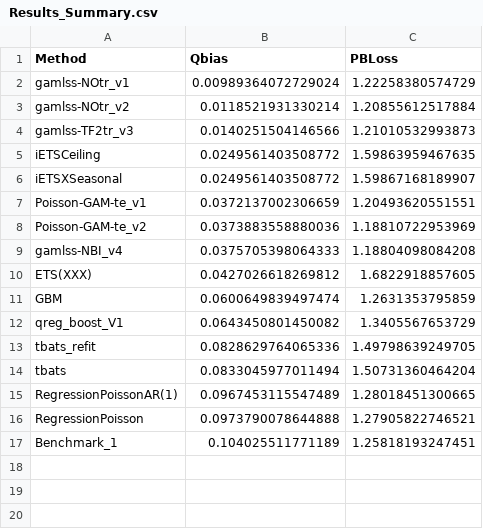
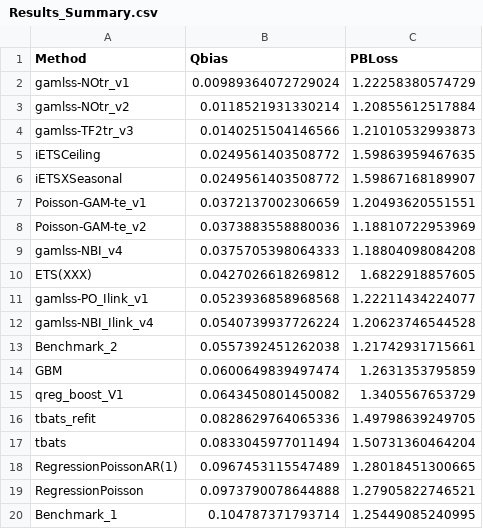
Before and after one commit to bahmanrostamitabar/hourly-emergency-care, a CSV file: results/Results_Summary.csv, drawn as a sheet.

```diff
--- a/results/Results_Summary.csv
+++ b/results/Results_Summary.csv
@@ -10,2 +10,5 @@
 "ETS(XXX)",0.0427026618269812,1.6822918857605
+"gamlss-PO_Ilink_v1",0.0523936858968568,1.22211434224077
+"gamlss-NBI_Ilink_v4",0.0540739937726224,1.20623746544528
+"Benchmark_2",0.0557392451262038,1.21742931715661
 "GBM",0.0600649839497474,1.2631353795859
@@ -16,2 +19,2 @@
 "RegressionPoisson",0.0973790078644888,1.27905822746521
-"Benchmark_1",0.104025511771189,1.25818193247451
+"Benchmark_1",0.104787371793714,1.25449085240995
```
Also changed, not shown: 10 other files.
